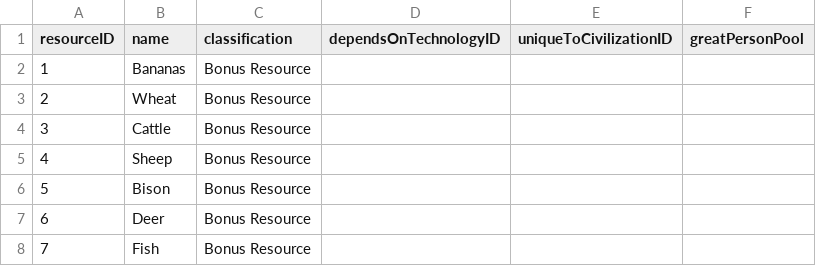
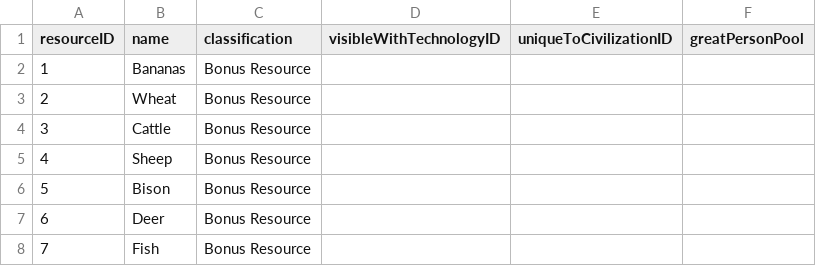
Before and after one commit to djarratt/civilization-data-science, a CSV file: data/raw/resource.csv, drawn as a sheet; only a part is shown.

```diff
--- a/data/raw/resource.csv
+++ b/data/raw/resource.csv
@@ -1,2 +1,2 @@
-resourceID,name,classification,dependsOnTechnologyID,uniqueToCivilizationID,greatPersonPool
+resourceID,name,classification,visibleWithTechnologyID,uniqueToCivilizationID,greatPersonPool
 1,Bananas,Bonus Resource,,,
```
Also changed, not shown: data/raw/improvement.csv, data/raw/terrain.csv, 5 other files.
